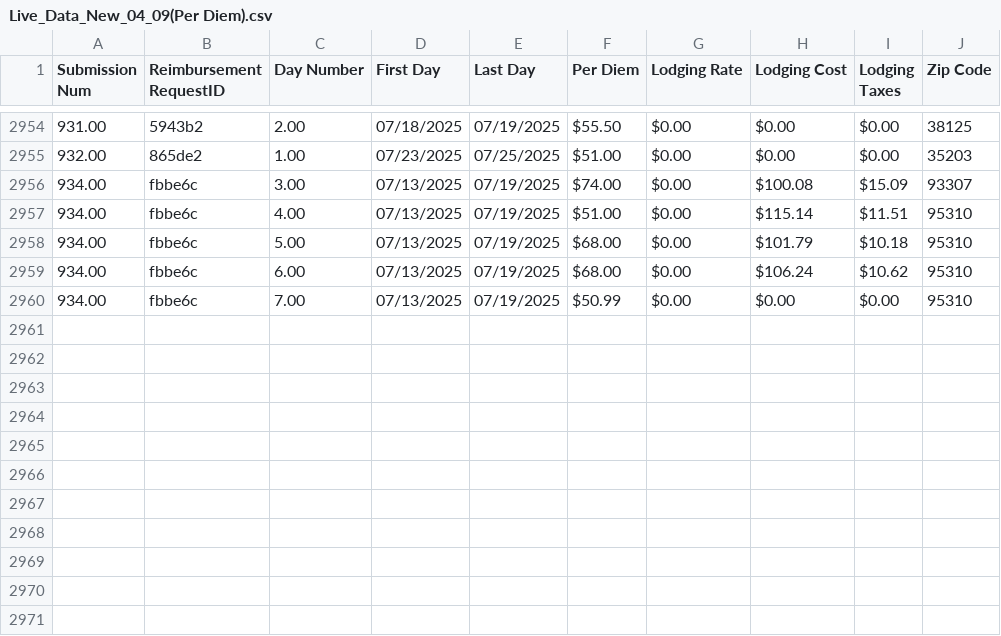
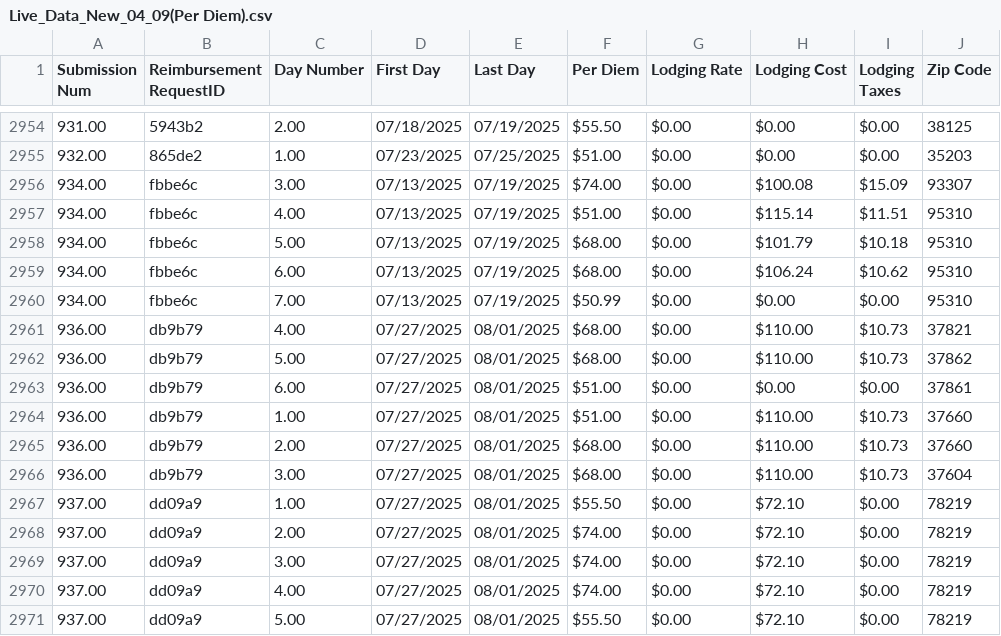
Before and after one commit to MalavikaKalani/Report-Automation-Tool, a CSV file: Live_Data_New_04_09(Per Diem).csv, drawn as a sheet; only a part is shown, gaps mark what is left out; the diff names each change by its address in the sheet, - before the commit and + after, or states it on an @@ line.

```diff
--- a/Live_Data_New_04_09(Per Diem).csv
+++ b/Live_Data_New_04_09(Per Diem).csv
+row 2961: 936.00 | db9b79 | 4.00 | 07/27/2025 | 08/01/2025 | $68.00 | $0.00 | $110.00 | $10.73 | 37821
+row 2962: 936.00 | db9b79 | 5.00 | 07/27/2025 | 08/01/2025 | $68.00 | $0.00 | $110.00 | $10.73 | 37862
+row 2963: 936.00 | db9b79 | 6.00 | 07/27/2025 | 08/01/2025 | $51.00 | $0.00 | $0.00 | $0.00 | 37861
+row 2964: 936.00 | db9b79 | 1.00 | 07/27/2025 | 08/01/2025 | $51.00 | $0.00 | $110.00 | $10.73 | 37660
+row 2965: 936.00 | db9b79 | 2.00 | 07/27/2025 | 08/01/2025 | $68.00 | $0.00 | $110.00 | $10.73 | 37660
+row 2966: 936.00 | db9b79 | 3.00 | 07/27/2025 | 08/01/2025 | $68.00 | $0.00 | $110.00 | $10.73 | 37604
+row 2967: 937.00 | dd09a9 | 1.00 | 07/27/2025 | 08/01/2025 | $55.50 | $0.00 | $72.10 | $0.00 | 78219
+row 2968: 937.00 | dd09a9 | 2.00 | 07/27/2025 | 08/01/2025 | $74.00 | $0.00 | $72.10 | $0.00 | 78219
+row 2969: 937.00 | dd09a9 | 3.00 | 07/27/2025 | 08/01/2025 | $74.00 | $0.00 | $72.10 | $0.00 | 78219
+row 2970: 937.00 | dd09a9 | 4.00 | 07/27/2025 | 08/01/2025 | $74.00 | $0.00 | $72.10 | $0.00 | 78219
+row 2971: 937.00 | dd09a9 | 5.00 | 07/27/2025 | 08/01/2025 | $55.50 | $0.00 | $72.10 | $0.00 | 78219
```
Also changed, not shown: Live_Data_New_04_09(All_Submissions).csv, Live_Data_New_04_09(Inspections).csv, 2 other files.
